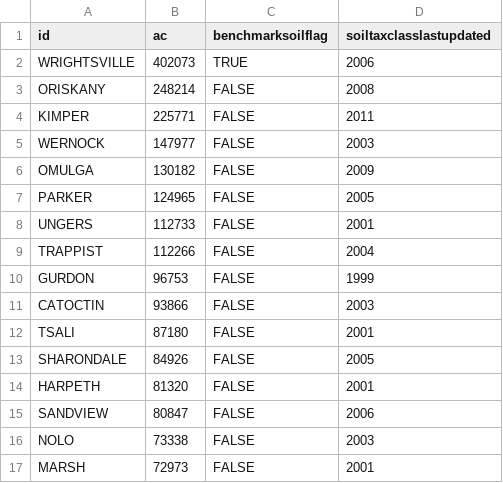
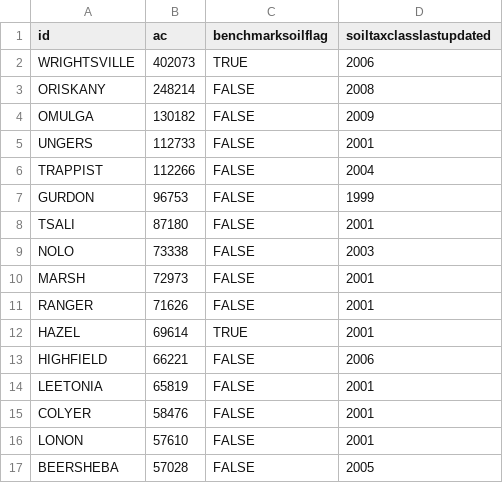
Before and after one commit to ncss-tech/SoilKnowledgeBase, a CSV file: inst/extdata/OSD-error-reporting/RO/morgantown-series.csv, drawn as a sheet; only a part is shown; the shorter side is filled out with more unchanged rows; the diff names each change by its address in the sheet, - before the commit and + after, or states it on an @@ line.

```diff
--- a/inst/extdata/OSD-error-reporting/RO/morgantown-series.csv
+++ b/inst/extdata/OSD-error-reporting/RO/morgantown-series.csv
-row 4: KIMPER | 225771 | FALSE | 2011
-row 5: WERNOCK | 147977 | FALSE | 2003
-row 7: PARKER | 124965 | FALSE | 2005
-row 11: CATOCTIN | 93866 | FALSE | 2003
-row 13: SHARONDALE | 84926 | FALSE | 2005
-row 14: HARPETH | 81320 | FALSE | 2001
-row 15: SANDVIEW | 80847 | FALSE | 2006
```
Also changed, not shown: inst/extdata/OSD-error-reporting/RO/morgantown-hz.csv, inst/extdata/OSD-error-reporting/RO/salina-series.csv, 32 other files.
